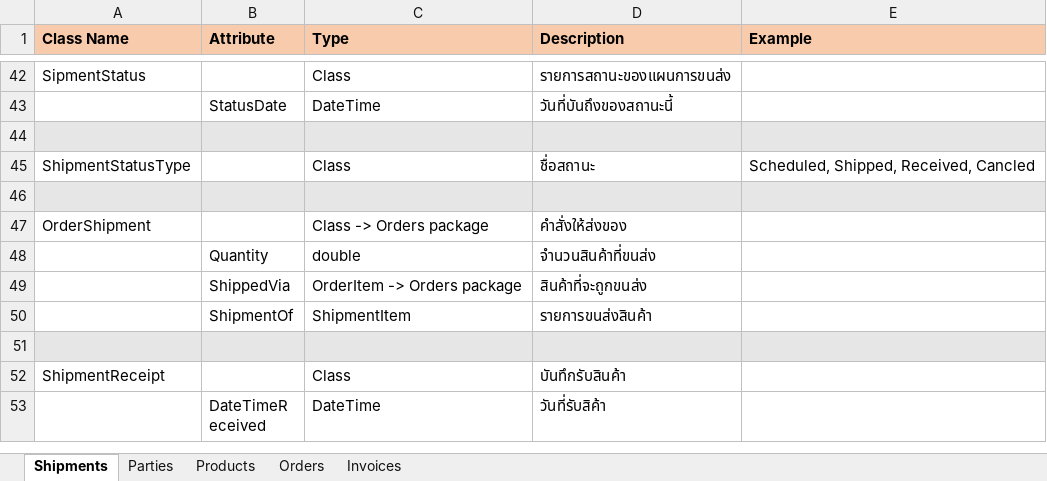
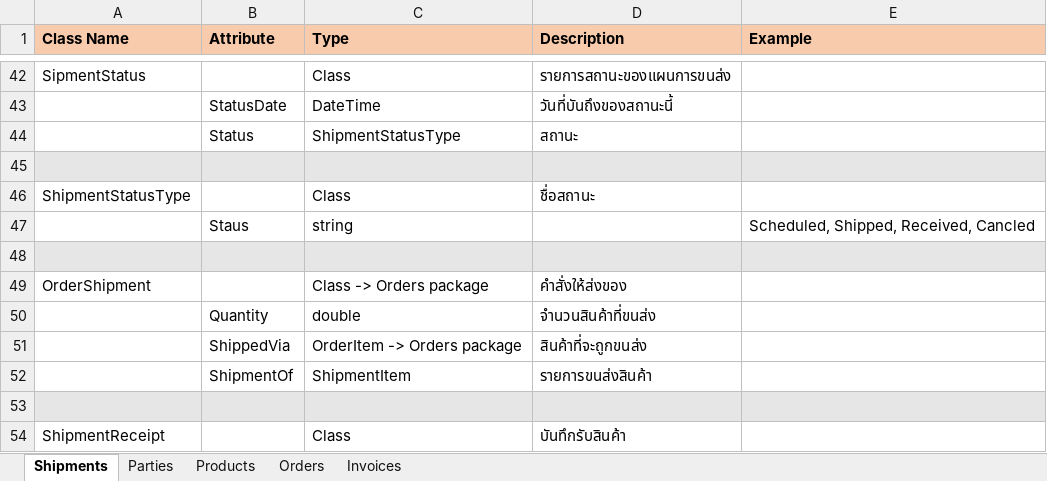
Before and after one commit to chavp/AnalysisERP, an Excel workbook: DetailsSpec/Domain Model Class details.xlsx, sheet Shipments, drawn as a sheet; only a part is shown, gaps mark what is left out; the shorter side is filled out with more unchanged rows; values as stored, in another font and other column widths than the file's, no borders; addresses are those after the commit; the diff names each change by its address in the sheet, - before the commit and + after, or states it on an @@ line.

```diff
--- a/DetailsSpec/Domain Model Class details.xlsx (sheet Shipments)
+++ b/DetailsSpec/Domain Model Class details.xlsx (sheet Shipments)
+row 44:  | Status | ShipmentStatusType | สถานะ
-E46 (Example): Scheduled, Shipped, Received, Cancled
+E46 (Example): (empty)
+row 47:  | Staus | string |  | Scheduled, Shipped, Received, Cancled
```
Also changed, not shown: sheet Orders, sheet Products, DetailsSpec/Stock_details_spec.xlsx.
